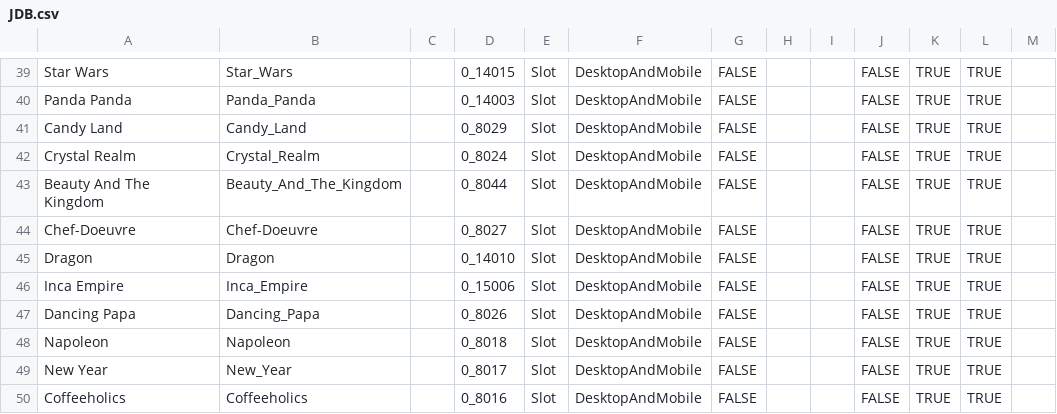
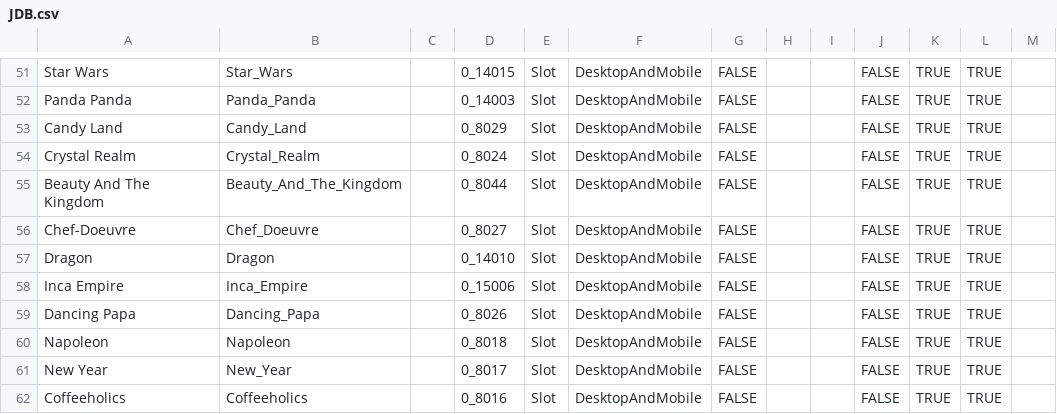
Before and after one commit to starixvn/tgs_rayprosoft_tgs-agent-api, a CSV file: src/Core/DataServices.Tgs/DataInitializers/Games/JDB.csv, drawn as a sheet; only a part is shown, gaps mark what is left out; the diff covers the shown part only.

```diff
--- a/src/Core/DataServices.Tgs/DataInitializers/Games/JDB.csv
+++ b/src/Core/DataServices.Tgs/DataInitializers/Games/JDB.csv
@@ -43,3 +55,3 @@ Crystal Realm,Crystal_Realm,,0_8024,Slot,DesktopAndMobile,FALSE,,,FALSE,TRUE,TRU
 Beauty And The Kingdom,Beauty_And_The_Kingdom,,0_8044,Slot,DesktopAndMobile,FALSE,,,FALSE,TRUE,TRUE,
-Chef-Doeuvre,Chef-Doeuvre,,0_8027,Slot,DesktopAndMobile,FALSE,,,FALSE,TRUE,TRUE,
+Chef-Doeuvre,Chef_Doeuvre,,0_8027,Slot,DesktopAndMobile,FALSE,,,FALSE,TRUE,TRUE,
 Dragon,Dragon,,0_14010,Slot,DesktopAndMobile,FALSE,,,FALSE,TRUE,TRUE,
```
Also changed, not shown: 12 added rows and 10 edited cells elsewhere in this file.
